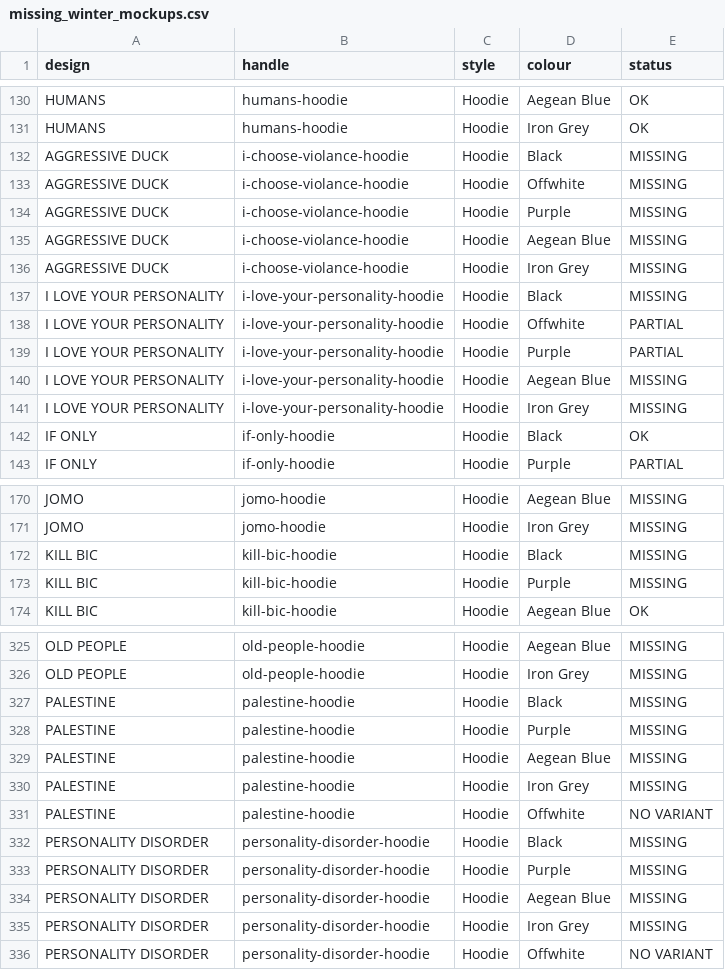
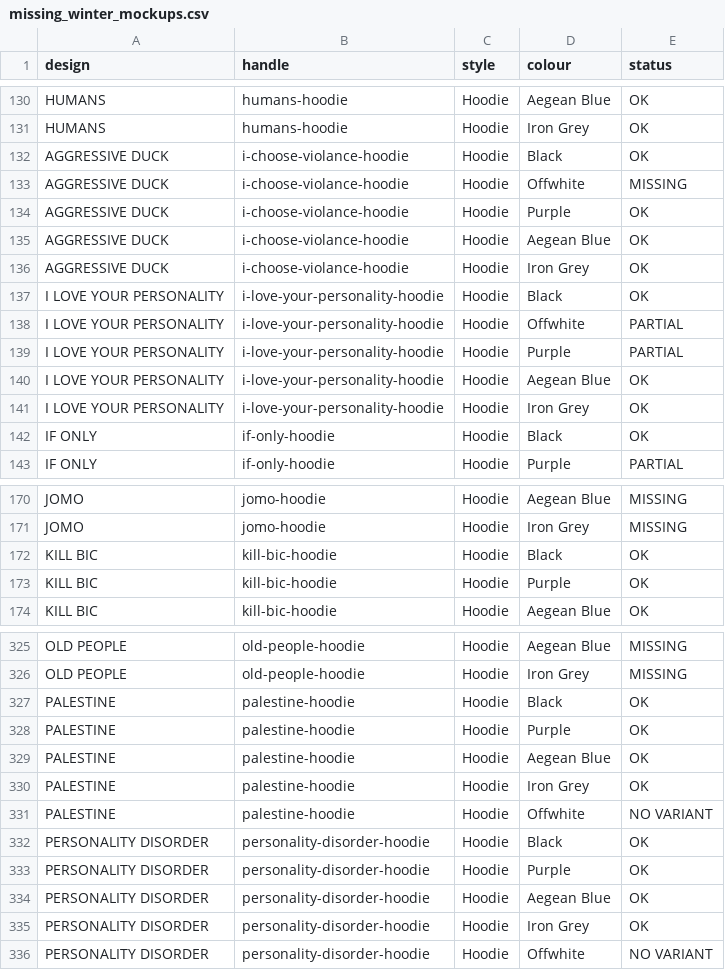
Before and after one commit to qlegy2000-ai/mockers, a CSV file: reports/missing_winter_mockups.csv, drawn as a sheet; only a part is shown, gaps mark what is left out; the diff covers the shown part only.

```diff
--- a/reports/missing_winter_mockups.csv
+++ b/reports/missing_winter_mockups.csv
@@ -131,12 +131,12 @@ HUMANS,humans-hoodie,Hoodie,Aegean Blue,OK
 HUMANS,humans-hoodie,Hoodie,Iron Grey,OK
-AGGRESSIVE DUCK,i-choose-violance-hoodie,Hoodie,Black,MISSING
+AGGRESSIVE DUCK,i-choose-violance-hoodie,Hoodie,Black,OK
 AGGRESSIVE DUCK,i-choose-violance-hoodie,Hoodie,Offwhite,MISSING
-AGGRESSIVE DUCK,i-choose-violance-hoodie,Hoodie,Purple,MISSING
-AGGRESSIVE DUCK,i-choose-violance-hoodie,Hoodie,Aegean Blue,MISSING
-AGGRESSIVE DUCK,i-choose-violance-hoodie,Hoodie,Iron Grey,MISSING
-I LOVE YOUR PERSONALITY,i-love-your-personality-hoodie,Hoodie,Black,MISSING
+AGGRESSIVE DUCK,i-choose-violance-hoodie,Hoodie,Purple,OK
+AGGRESSIVE DUCK,i-choose-violance-hoodie,Hoodie,Aegean Blue,OK
+AGGRESSIVE DUCK,i-choose-violance-hoodie,Hoodie,Iron Grey,OK
+I LOVE YOUR PERSONALITY,i-love-your-personality-hoodie,Hoodie,Black,OK
 I LOVE YOUR PERSONALITY,i-love-your-personality-hoodie,Hoodie,Offwhite,PARTIAL
 I LOVE YOUR PERSONALITY,i-love-your-personality-hoodie,Hoodie,Purple,PARTIAL
-I LOVE YOUR PERSONALITY,i-love-your-personality-hoodie,Hoodie,Aegean Blue,MISSING
-I LOVE YOUR PERSONALITY,i-love-your-personality-hoodie,Hoodie,Iron Grey,MISSING
+I LOVE YOUR PERSONALITY,i-love-your-personality-hoodie,Hoodie,Aegean Blue,OK
+I LOVE YOUR PERSONALITY,i-love-your-personality-hoodie,Hoodie,Iron Grey,OK
 IF ONLY,if-only-hoodie,Hoodie,Black,OK
@@ -171,4 +171,4 @@ JOMO,jomo-hoodie,Hoodie,Aegean Blue,MISSING
 JOMO,jomo-hoodie,Hoodie,Iron Grey,MISSING
-KILL BIC,kill-bic-hoodie,Hoodie,Black,MISSING
-KILL BIC,kill-bic-hoodie,Hoodie,Purple,MISSING
+KILL BIC,kill-bic-hoodie,Hoodie,Black,OK
+KILL BIC,kill-bic-hoodie,Hoodie,Purple,OK
 KILL BIC,kill-bic-hoodie,Hoodie,Aegean Blue,OK
@@ -326,11 +326,11 @@ OLD PEOPLE,old-people-hoodie,Hoodie,Aegean Blue,MISSING
 OLD PEOPLE,old-people-hoodie,Hoodie,Iron Grey,MISSING
-PALESTINE,palestine-hoodie,Hoodie,Black,MISSING
-PALESTINE,palestine-hoodie,Hoodie,Purple,MISSING
-PALESTINE,palestine-hoodie,Hoodie,Aegean Blue,MISSING
-PALESTINE,palestine-hoodie,Hoodie,Iron Grey,MISSING
+PALESTINE,palestine-hoodie,Hoodie,Black,OK
+PALESTINE,palestine-hoodie,Hoodie,Purple,OK
+PALESTINE,palestine-hoodie,Hoodie,Aegean Blue,OK
+PALESTINE,palestine-hoodie,Hoodie,Iron Grey,OK
 PALESTINE,palestine-hoodie,Hoodie,Offwhite,NO VARIANT
-PERSONALITY DISORDER,personality-disorder-hoodie,Hoodie,Black,MISSING
-PERSONALITY DISORDER,personality-disorder-hoodie,Hoodie,Purple,MISSING
-PERSONALITY DISORDER,personality-disorder-hoodie,Hoodie,Aegean Blue,MISSING
-PERSONALITY DISORDER,personality-disorder-hoodie,Hoodie,Iron Grey,MISSING
+PERSONALITY DISORDER,personality-disorder-hoodie,Hoodie,Black,OK
+PERSONALITY DISORDER,personality-disorder-hoodie,Hoodie,Purple,OK
+PERSONALITY DISORDER,personality-disorder-hoodie,Hoodie,Aegean Blue,OK
+PERSONALITY DISORDER,personality-disorder-hoodie,Hoodie,Iron Grey,OK
 PERSONALITY DISORDER,personality-disorder-hoodie,Hoodie,Offwhite,NO VARIANT
```
Also changed, not shown: 40 edited cells elsewhere in this file.
